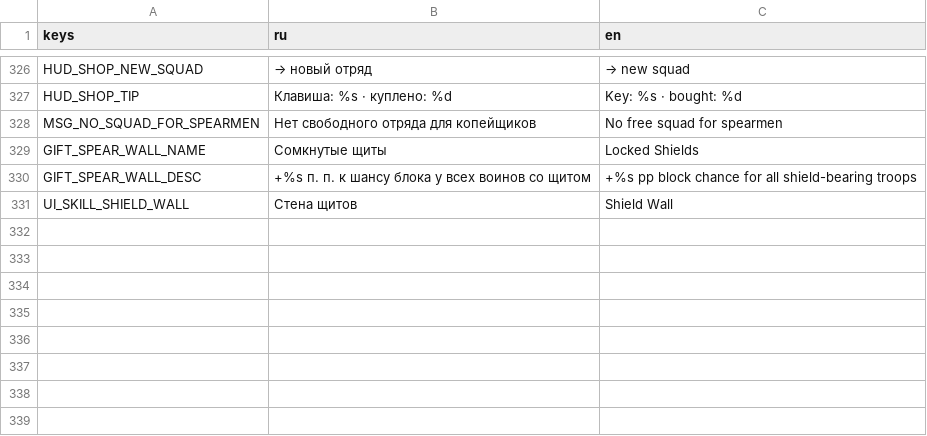
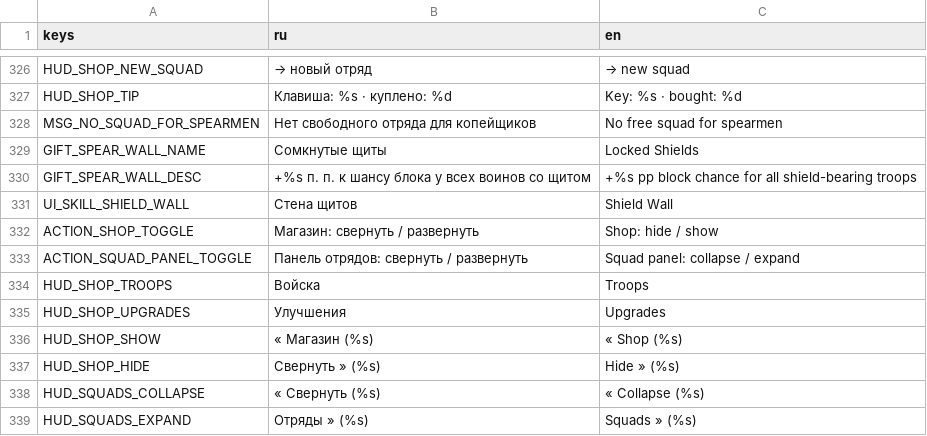
Before and after one commit to 1240TwlveThirty/plague_rage, a CSV file: data/translations.csv, drawn as a sheet; only a part is shown, gaps mark what is left out; the diff names each change by its address in the sheet, - before the commit and + after, or states it on an @@ line.

```diff
--- a/data/translations.csv
+++ b/data/translations.csv
+row 332: ACTION_SHOP_TOGGLE | Магазин: свернуть / развернуть | Shop: hide / show
+row 333: ACTION_SQUAD_PANEL_TOGGLE | Панель отрядов: свернуть / развернуть | Squad panel: collapse / expand
+row 334: HUD_SHOP_TROOPS | Войска | Troops
+row 335: HUD_SHOP_UPGRADES | Улучшения | Upgrades
+row 336: HUD_SHOP_SHOW | « Магазин (%s) | « Shop (%s)
+row 337: HUD_SHOP_HIDE | Свернуть » (%s) | Hide » (%s)
+row 338: HUD_SQUADS_COLLAPSE | « Свернуть (%s) | « Collapse (%s)
+row 339: HUD_SQUADS_EXPAND | Отряды » (%s) | Squads » (%s)
```
Also changed, not shown: 12 other files.
